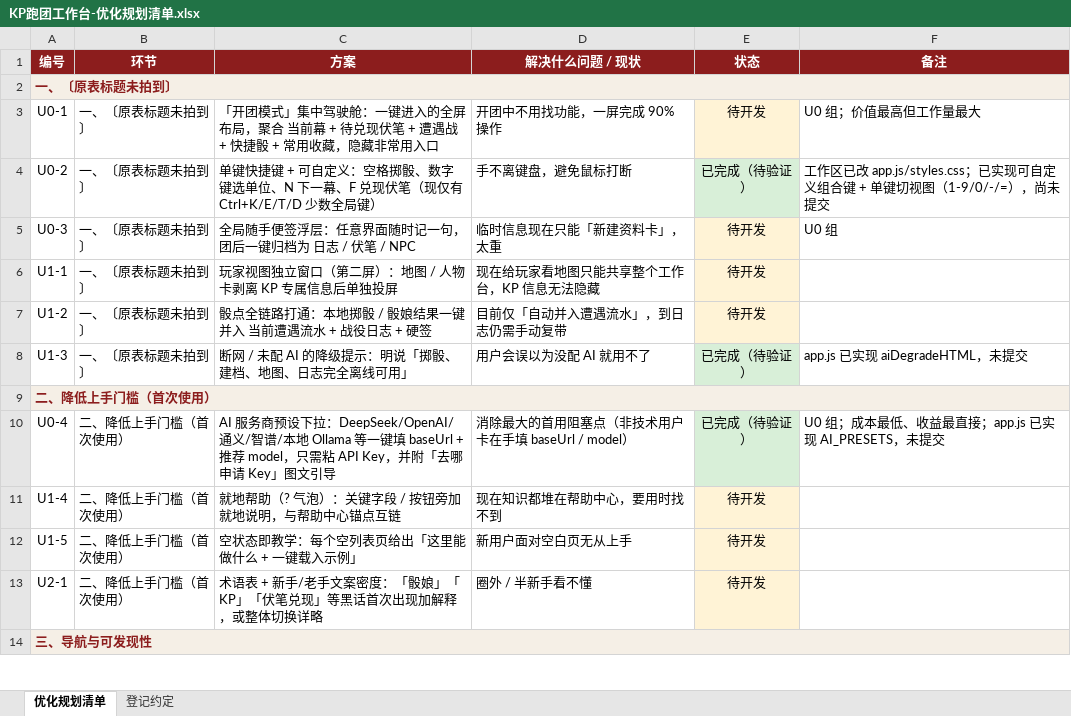
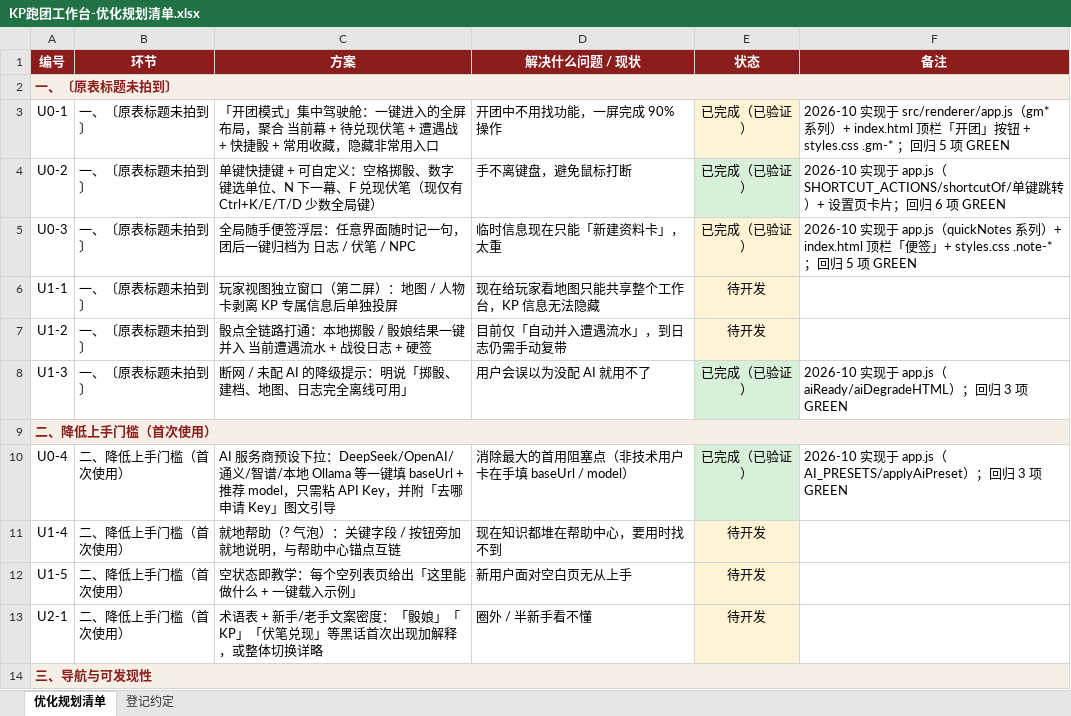
Before and after one commit to zero-fool/kp-workbench, an Excel workbook: docs/KP跑团工作台-优化规划清单.xlsx, sheet 优化规划清单, drawn as a sheet; only a part is shown; values as stored, in another font and other column widths than the file's, no borders; charts and pictures not drawn; the diff names each change by its address in the sheet, - before the commit and + after, or states it on an @@ line.

```diff
--- a/docs/KP跑团工作台-优化规划清单.xlsx (sheet 优化规划清单)
+++ b/docs/KP跑团工作台-优化规划清单.xlsx (sheet 优化规划清单)
-E3 (状态): 待开发
+E3 (状态): 已完成（已验证）
-F3 (备注): U0 组；价值最高但工作量最大
+F3 (备注): 2026-10 实现于 src/renderer/app.js（gm* 系列）+ index.html 顶栏「开团」按钮 + styles.css .gm-* ；回归 5 项 GREEN
-E4 (状态): 已完成（待验证）
+E4 (状态): 已完成（已验证）
-F4 (备注): 工作区已改 app.js/styles.css；已实现可自定义组合键 + 单键切视图（1-9/0/-/=），尚未提交
+F4 (备注): 2026-10 实现于 app.js（SHORTCUT_ACTIONS/shortcutOf/单键跳转）+ 设置页卡片；回归 6 项 GREEN
-E5 (状态): 待开发
+E5 (状态): 已完成（已验证）
-F5 (备注): U0 组
+F5 (备注): 2026-10 实现于 app.js（quickNotes 系列）+ index.html 顶栏「便签」+ styles.css .note-* ；回归 5 项 GREEN
-E8 (状态): 已完成（待验证）
+E8 (状态): 已完成（已验证）
-F8 (备注): app.js 已实现 aiDegradeHTML，未提交
+F8 (备注): 2026-10 实现于 app.js（aiReady/aiDegradeHTML）；回归 3 项 GREEN
-E10 (状态): 已完成（待验证）
+E10 (状态): 已完成（已验证）
-F10 (备注): U0 组；成本最低、收益最直接；app.js 已实现 AI_PRESETS，未提交
+F10 (备注): 2026-10 实现于 app.js（AI_PRESETS/applyAiPreset）；回归 3 项 GREEN
```
Also changed, not shown: sheet 登记约定, 4 other files.
